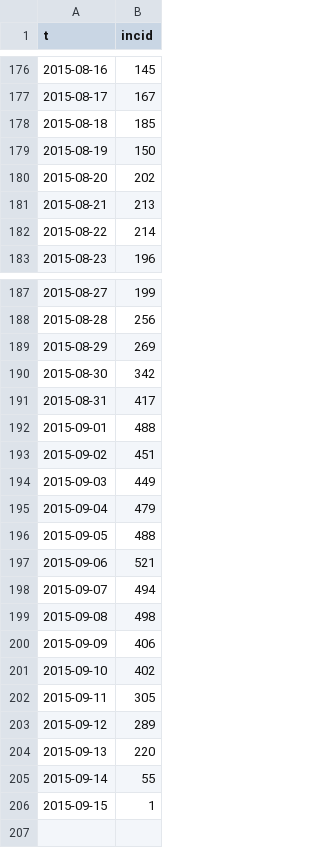
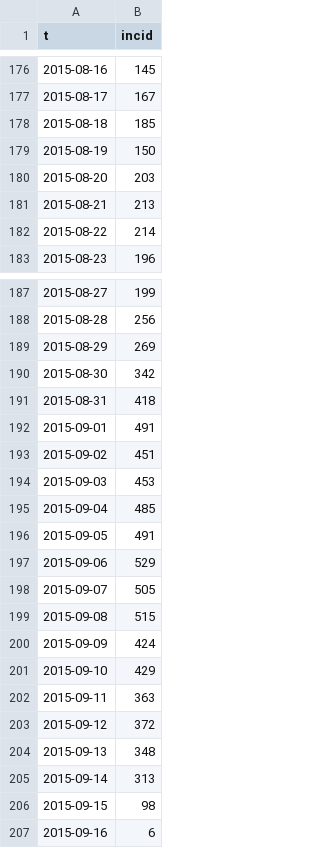
Before and after one commit to t0mst0ne/dengue.tw, a CSV file: 2015/data/dengue2015_for_R.csv (was 2015/data/dengue_for_R.csv), drawn as a sheet; only a part is shown, gaps mark what is left out.

Commit message:
modified:   2015/R0 for Dengue 2014, 2015.ipynb

```diff
--- a/2015/data/dengue_for_R.csv
+++ b/2015/data/dengue2015_for_R.csv
@@ -179,3 +179,3 @@ t,incid
 2015-08-19,150
-2015-08-20,202
+2015-08-20,203
 2015-08-21,213
@@ -190,17 +190,18 @@ t,incid
 2015-08-30,342
-2015-08-31,417
-2015-09-01,488
+2015-08-31,418
+2015-09-01,491
 2015-09-02,451
-2015-09-03,449
-2015-09-04,479
-2015-09-05,488
-2015-09-06,521
-2015-09-07,494
-2015-09-08,498
-2015-09-09,406
-2015-09-10,402
-2015-09-11,305
-2015-09-12,289
-2015-09-13,220
-2015-09-14,55
-2015-09-15,1
+2015-09-03,453
+2015-09-04,485
+2015-09-05,491
+2015-09-06,529
+2015-09-07,505
+2015-09-08,515
+2015-09-09,424
+2015-09-10,429
+2015-09-11,363
+2015-09-12,372
+2015-09-13,348
+2015-09-14,313
+2015-09-15,98
+2015-09-16,6
```
Also changed, not shown: 2 other files.
